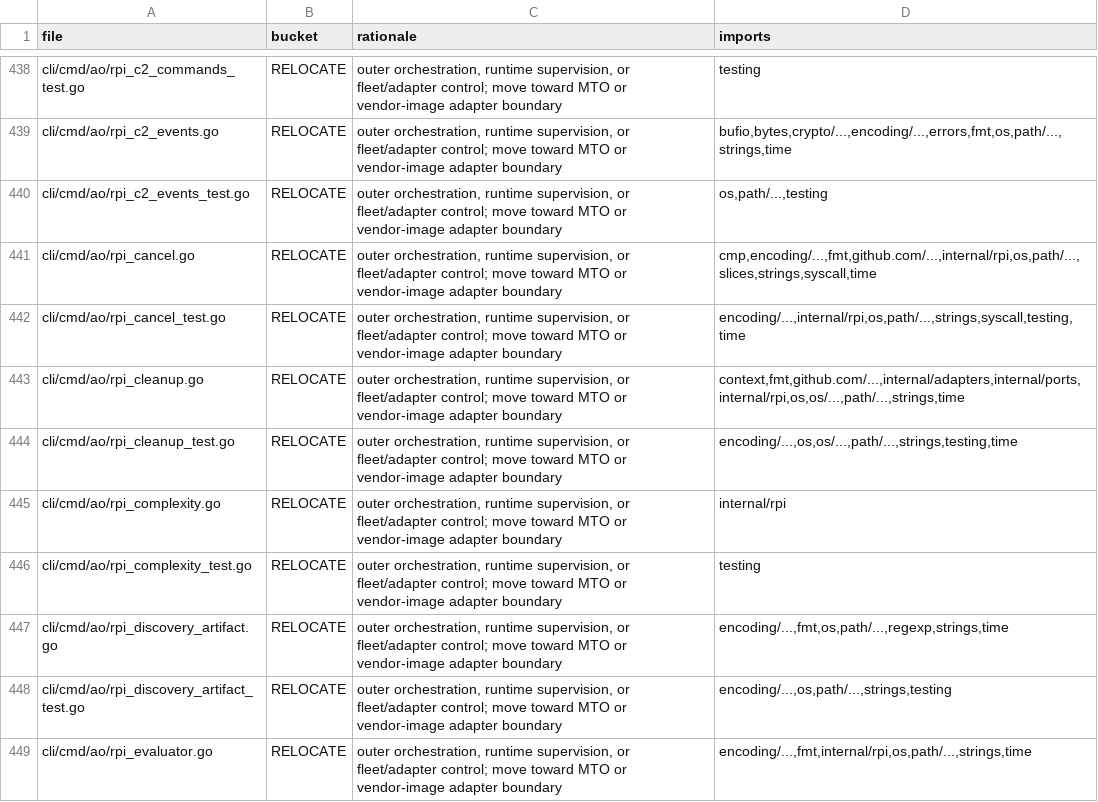
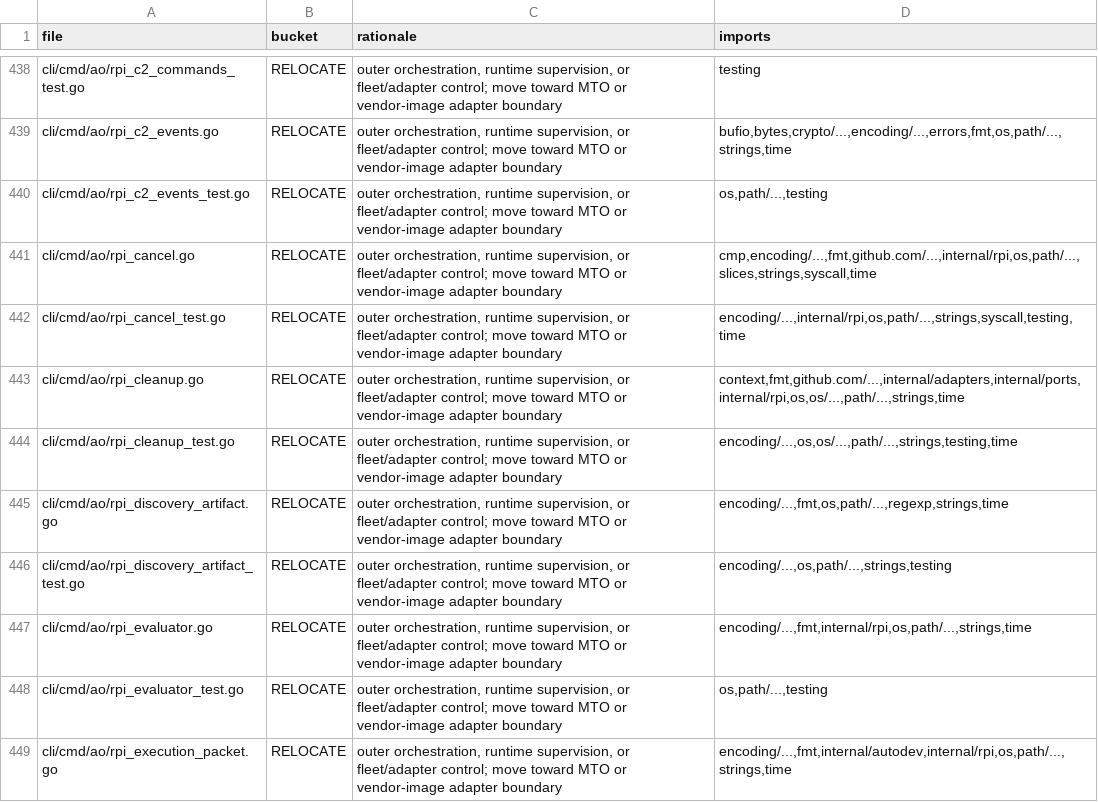
Before and after one commit to boshu2/agentops, a TSV file: docs/reduction/ao-file-buckets.tsv, drawn as a sheet; only a part is shown, gaps mark what is left out; the shorter side is filled out with more unchanged rows; the diff names each change by its address in the sheet, - before the commit and + after, or states it on an @@ line.

Commit message:
refactor(ao): collapse rpi complexity shim
Collapse the command-package RPI complexity shim into rpi.go, keep the implementation in cli/internal/rpi, and update reduction metadata. Also make dashboard tests headless by passing noDashboard=true so test runs no longer invoke the platform browser opener.

```diff
--- a/docs/reduction/ao-file-buckets.tsv
+++ b/docs/reduction/ao-file-buckets.tsv
-row 445: cli/cmd/ao/rpi_complexity.go | RELOCATE | outer orchestration, runtime supervision, or fleet/adapter control; move toward MTO or vendor-image adapter boundary | internal/rpi
-row 446: cli/cmd/ao/rpi_complexity_test.go | RELOCATE | outer orchestration, runtime supervision, or fleet/adapter control; move toward MTO or vendor-image adapter boundary | testing
```
Also changed, not shown: 8 other files.
